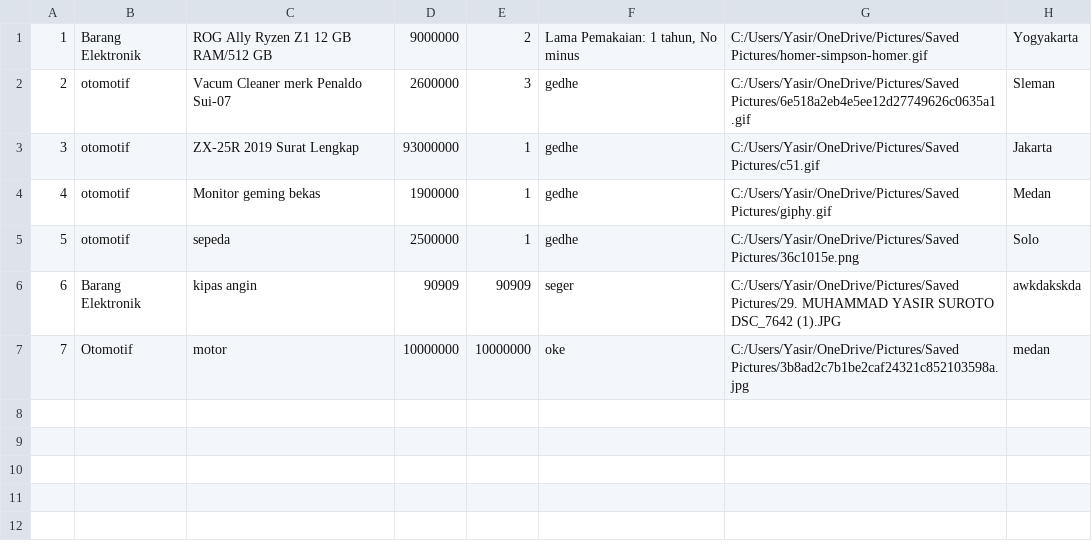
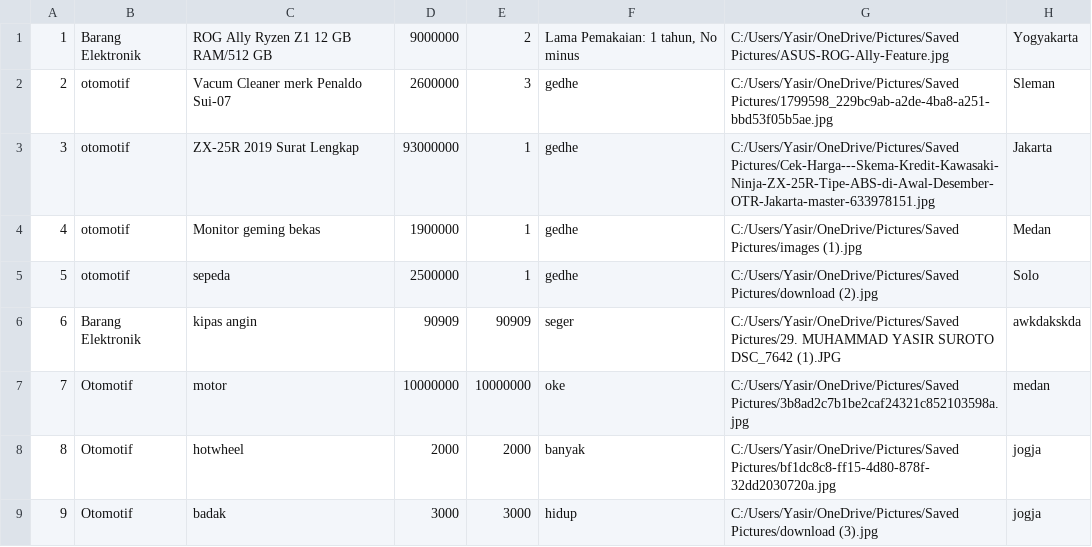
Before and after one commit to Muyasha/ExpoSemester2, a CSV file: bin/dataBarang.csv, drawn as a sheet.

```diff
--- a/bin/dataBarang.csv
+++ b/bin/dataBarang.csv
@@ -1,7 +1,9 @@
-1;Barang Elektronik;ROG Ally Ryzen Z1 12 GB RAM/512 GB;9000000;2;Lama Pemakaian: 1 tahun, No minus;C:/Users/Yasir/OneDrive/Pictures/Saved Pictures/homer-simpson-homer.gif;Yogyakarta
-2;otomotif;Vacum Cleaner merk Penaldo Sui-07;2600000;3;gedhe;C:/Users/Yasir/OneDrive/Pictures/Saved Pictures/6e518a2eb4e5ee12d27749626c0635a1.gif;Sleman
-3;otomotif;ZX-25R 2019 Surat Lengkap;93000000;1;gedhe;C:/Users/Yasir/OneDrive/Pictures/Saved Pictures/c51.gif;Jakarta
-4;otomotif;Monitor geming bekas;1900000;1;gedhe;C:/Users/Yasir/OneDrive/Pictures/Saved Pictures/giphy.gif;Medan
-5;otomotif;sepeda;2500000;1;gedhe;C:/Users/Yasir/OneDrive/Pictures/Saved Pictures/36c1015e.png;Solo
+1;Barang Elektronik;ROG Ally Ryzen Z1 12 GB RAM/512 GB;9000000;2;Lama Pemakaian: 1 tahun, No minus;C:/Users/Yasir/OneDrive/Pictures/Saved Pictures/ASUS-ROG-Ally-Feature.jpg;Yogyakarta
+2;otomotif;Vacum Cleaner merk Penaldo Sui-07;2600000;3;gedhe;C:/Users/Yasir/OneDrive/Pictures/Saved Pictures/1799598_229bc9ab-a2de-4ba8-a251-bbd53f05b5ae.jpg;Sleman
+3;otomotif;ZX-25R 2019 Surat Lengkap;93000000;1;gedhe;C:/Users/Yasir/OneDrive/Pictures/Saved Pictures/Cek-Harga---Skema-Kredit-Kawasaki-Ninja-ZX-25R-Tipe-ABS-di-Awal-Desember-OTR-Jakarta-master-633978151.jpg;Jakarta
+4;otomotif;Monitor geming bekas;1900000;1;gedhe;C:/Users/Yasir/OneDrive/Pictures/Saved Pictures/images (1).jpg;Medan
+5;otomotif;sepeda;2500000;1;gedhe;C:/Users/Yasir/OneDrive/Pictures/Saved Pictures/download (2).jpg;Solo
 6;Barang Elektronik;kipas angin;90909;90909;seger;C:/Users/Yasir/OneDrive/Pictures/Saved Pictures/29. MUHAMMAD YASIR SUROTO DSC_7642 (1).JPG;awkdakskda
 7;Otomotif;motor;10000000;10000000;oke;C:/Users/Yasir/OneDrive/Pictures/Saved Pictures/3b8ad2c7b1be2caf24321c852103598a.jpg;medan
+8;Otomotif;hotwheel;2000;2000;banyak;C:/Users/Yasir/OneDrive/Pictures/Saved Pictures/bf1dc8c8-ff15-4d80-878f-32dd2030720a.jpg;jogja
+9;Otomotif;badak;3000;3000;hidup;C:/Users/Yasir/OneDrive/Pictures/Saved Pictures/download (3).jpg;jogja
```
Also changed, not shown: src/dataBarang.csv, 24 other files.
